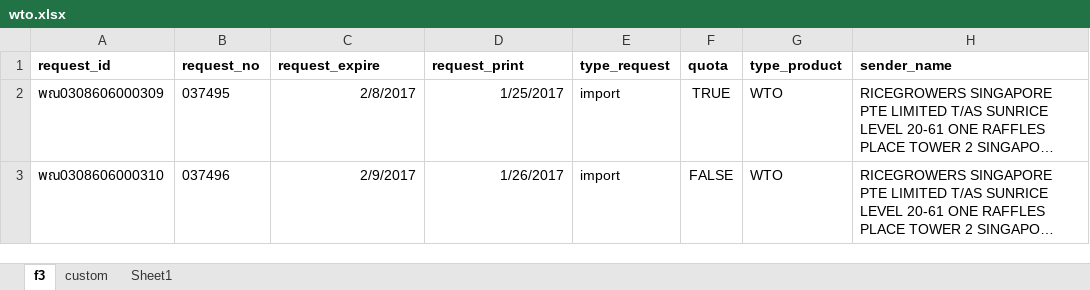
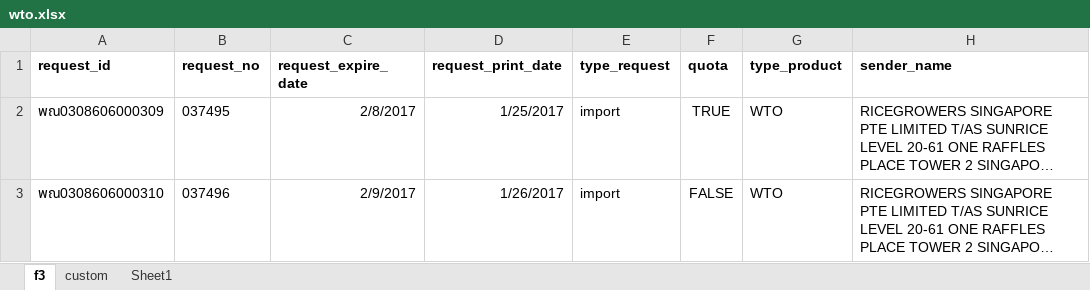
Before and after one commit to nx-apps/dft-wto, an Excel workbook: app/files/wto.xlsx, sheet f3, drawn as a sheet; only a part is shown; long unchanged cells end in …; values as stored, in another font and other column widths than the file's, no borders; the diff names each change by its address in the sheet, - before the commit and + after, or states it on an @@ line.

Commit message:
read excel

```diff
--- a/app/files/wto.xlsx (sheet f3)
+++ b/app/files/wto.xlsx (sheet f3)
-C1: request_expire
+C1: request_expire_date
-D1: request_print
+D1: request_print_date
```
Also changed, not shown: 1 other file.
